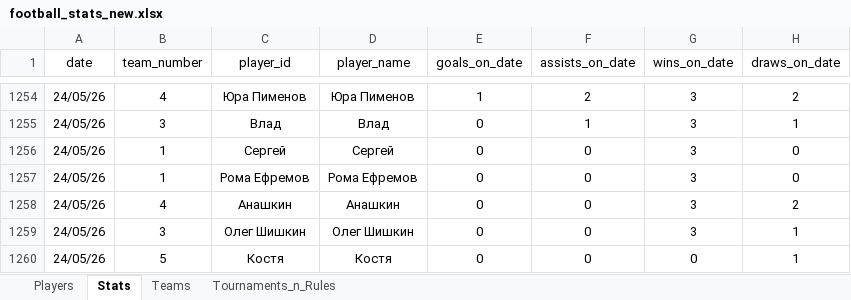
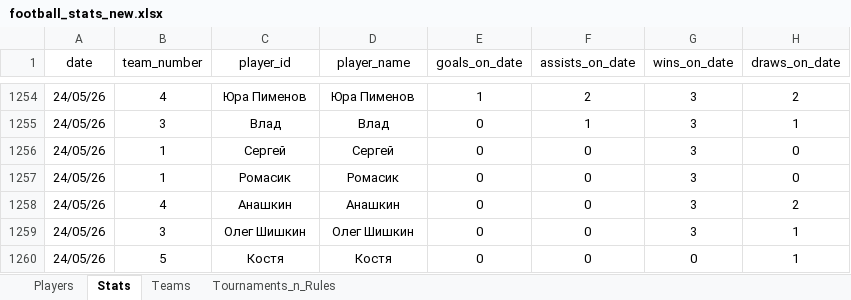
Before and after one commit to Greyusek/football_stats, an Excel workbook: football_stats_new.xlsx, sheet Stats, drawn as a sheet; only a part is shown, gaps mark what is left out; values as stored, in another font and other column widths than the file's, no borders; table styles not drawn; the diff names each change by its address in the sheet, - before the commit and + after, or states it on an @@ line.

```diff
--- a/football_stats_new.xlsx (sheet Stats)
+++ b/football_stats_new.xlsx (sheet Stats)
-C1257 (player_id): Рома Ефремов
+C1257 (player_id): Ромасик
-D1257 (player_name): Рома Ефремов
+D1257 (player_name): Ромасик
```
Also changed, not shown: sheet Players, 2 other files.
